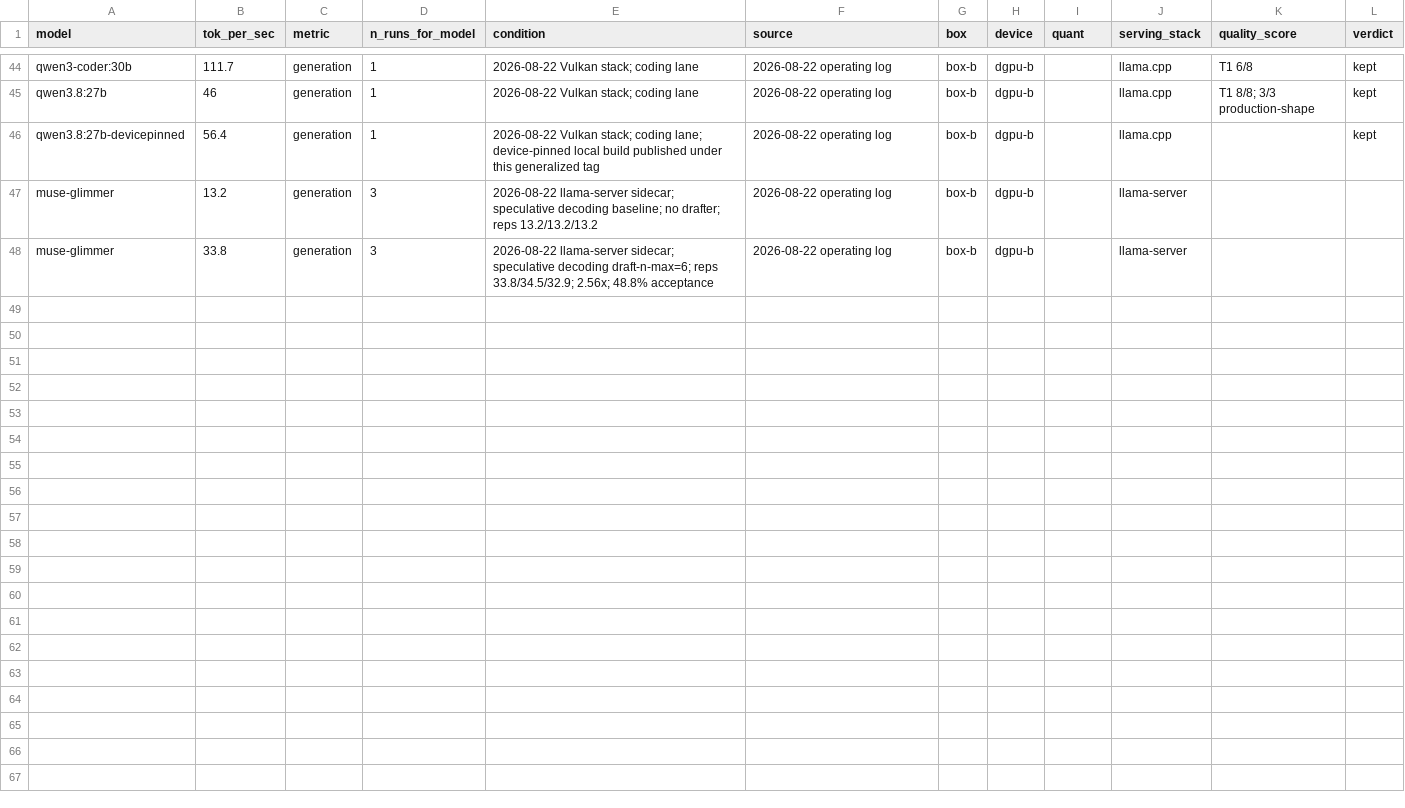
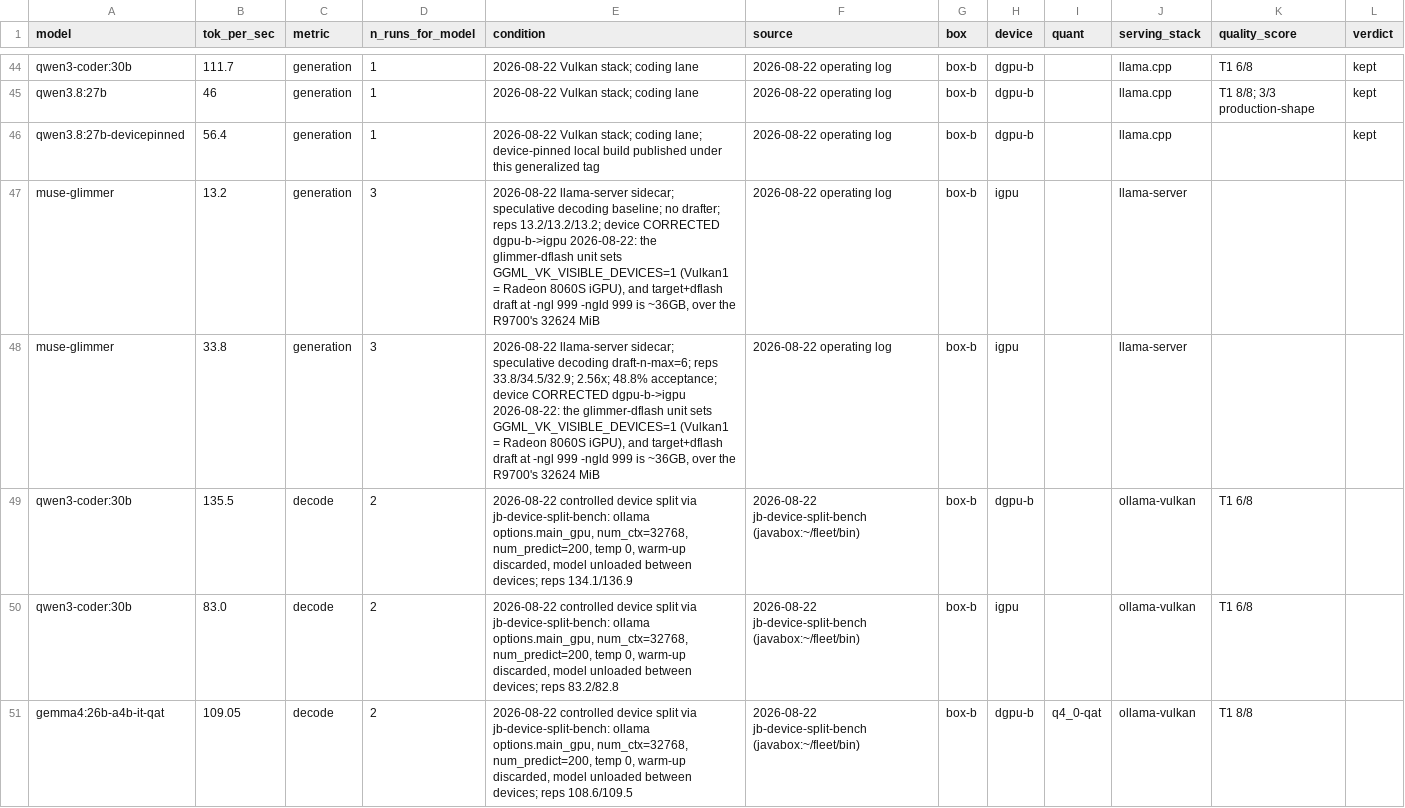
Before and after one commit to sherifican/Agent-FleetOps, a CSV file: bench/local_model_throughput.csv, drawn as a sheet; only a part is shown, gaps mark what is left out; the diff covers the shown part only.

Commit message:
bench: measure all four device pairs in one sitting, and correct glimmer's device
The device-split chart showed two models because only two had both-device rows,
not because only two were tested. qwen3-coder:30b and qwen3.8:27b had dGPU
numbers and an old single-run A/B recorded in a routing config, but nothing in
the published record. Both are now measured on both GPUs.

muse-glimmer's two rows were labelled dgpu-b and were not: the glimmer-dflash
unit sets GGML_VK_VISIBLE_DEVICES=1, which llama.cpp enumerates as Vulkan1, the
Radeon 8060S iGPU - and target plus dflash draft at -ngl 999 -ngld 999 is about
36GB against the R9700's 32624 MiB, so it could not have run there. Its 2.56x
speculative-decoding win is an iGPU result. Corrected in the CSV and the chart.

The harness is published rather than described. The earlier gemma cells came
from an ad-hoc inline command that could not be re-run or extended, which is why
the two qwen models were missing in the first place. It validates against the
known baseline: gemma 31b reproduced at 28.35 vs 28.25 published and 12.0 vs
12.0. It unloads between devices, without which the second reading silently
reuses the first device.

The result splits by architecture, not size. Both 128-expert/8-used models land
at 1.63x from different vendors; both dense models sit near 2.3x. Expert counts
are read from GGUF metadata, not inferred from the model name.

The chart subtitle claimed T1 8/8 for every displayed cell. qwen3-coder is 6/8,
so that claim would have become false the moment it was shown.

```diff
--- a/bench/local_model_throughput.csv
+++ b/bench/local_model_throughput.csv
@@ -46,3 +46,6 @@ qwen3.8:27b,46,generation,1,2026-08-22 Vulkan stack; coding lane,2026-08-22 oper
 qwen3.8:27b-devicepinned,56.4,generation,1,2026-08-22 Vulkan stack; coding lane; device-pinned local build published under this generalized tag,2026-08-22 operating log,box-b,dgpu-b,,llama.cpp,,kept
-muse-glimmer,13.2,generation,3,2026-08-22 llama-server sidecar; speculative decoding baseline; no drafter; reps 13.2/13.2/13.2,2026-08-22 operating log,box-b,dgpu-b,,llama-server,,
-muse-glimmer,33.8,generation,3,2026-08-22 llama-server sidecar; speculative decoding draft-n-max=6; reps 33.8/34.5/32.9; 2.56x; 48.8% acceptance,2026-08-22 operating log,box-b,dgpu-b,,llama-server,,
+muse-glimmer,13.2,generation,3,"2026-08-22 llama-server sidecar; speculative decoding baseline; no drafter; reps 13.2/13.2/13.2; device CORRECTED dgpu-b->igpu 2026-08-22: the glimmer-dflash unit sets GGML_VK_VISIBLE_DEVICES=1 (Vulkan1 = Radeon 8060S iGPU), and target+dflash draft at -ngl 999 -ngld 999 is ~36GB, over the R9700's 32624 MiB",2026-08-22 operating log,box-b,igpu,,llama-server,,
+muse-glimmer,33.8,generation,3,"2026-08-22 llama-server sidecar; speculative decoding draft-n-max=6; reps 33.8/34.5/32.9; 2.56x; 48.8% acceptance; device CORRECTED dgpu-b->igpu 2026-08-22: the glimmer-dflash unit sets GGML_VK_VISIBLE_DEVICES=1 (Vulkan1 = Radeon 8060S iGPU), and target+dflash draft at -ngl 999 -ngld 999 is ~36GB, over the R9700's 32624 MiB",2026-08-22 operating log,box-b,igpu,,llama-server,,
+qwen3-coder:30b,135.5,decode,2,"2026-08-22 controlled device split via jb-device-split-bench: ollama options.main_gpu, num_ctx=32768, num_predict=200, temp 0, warm-up discarded, model unloaded between devices; reps 134.1/136.9",2026-08-22 jb-device-split-bench (javabox:~/fleet/bin),box-b,dgpu-b,,ollama-vulkan,T1 6/8,
+qwen3-coder:30b,83.0,decode,2,"2026-08-22 controlled device split via jb-device-split-bench: ollama options.main_gpu, num_ctx=32768, num_predict=200, temp 0, warm-up discarded, model unloaded between devices; reps 83.2/82.8",2026-08-22 jb-device-split-bench (javabox:~/fleet/bin),box-b,igpu,,ollama-vulkan,T1 6/8,
+gemma4:26b-a4b-it-qat,109.05,decode,2,"2026-08-22 controlled device split via jb-device-split-bench: ollama options.main_gpu, num_ctx=32768, num_predict=200, temp 0, warm-up discarded, model unloaded between devices; reps 108.6/109.5",2026-08-22 jb-device-split-bench (javabox:~/fleet/bin),box-b,dgpu-b,q4_0-qat,ollama-vulkan,T1 8/8,
```
Also changed, not shown: 5 added rows elsewhere in this file, 6 other files.
